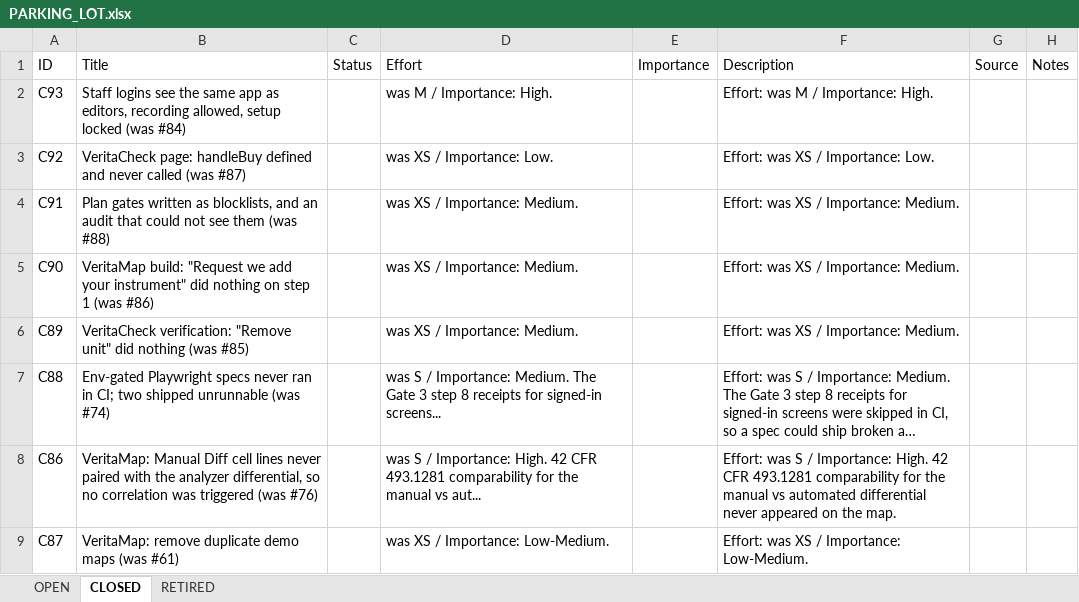
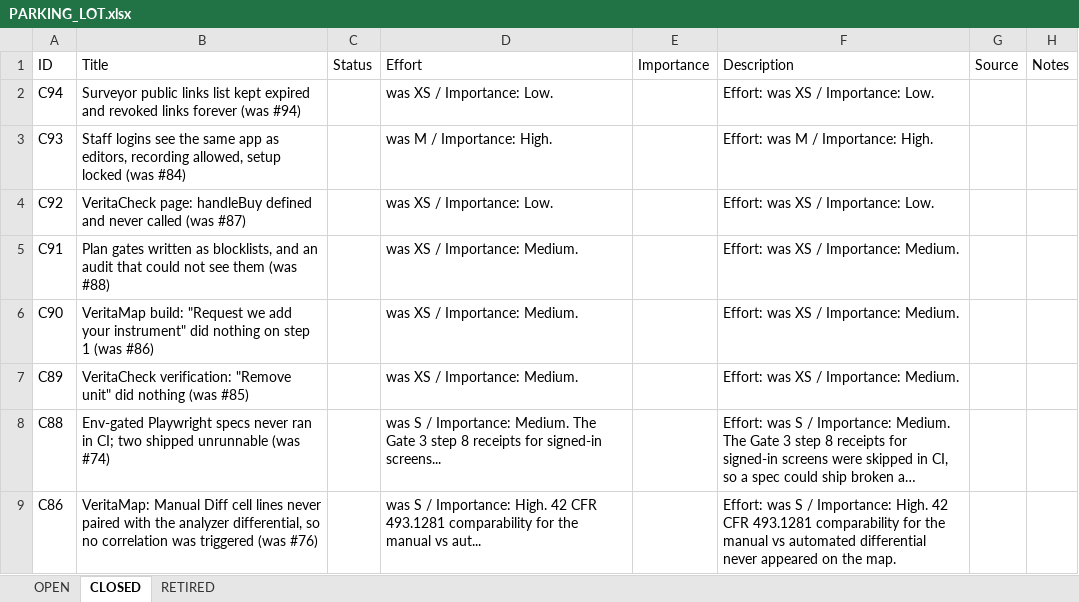
Before and after one commit to mav40121/veritas-lab-services, an Excel workbook: PARKING_LOT.xlsx, sheet CLOSED, drawn as a sheet; only a part is shown; the shorter side is filled out with more unchanged rows; long unchanged cells end in …; values as stored, in another font and other column widths than the file's, no cell formats; the diff names each change by its address in the sheet, - before the commit and + after, or states it on an @@ line.

```diff
--- a/PARKING_LOT.xlsx (sheet CLOSED)
+++ b/PARKING_LOT.xlsx (sheet CLOSED)
+row 2: C94 | Surveyor public links list kept expired and revoked links forever (was #94) |  | was XS / Importance: Low. |  | Effort: was XS / Importance: Low.
```
Also changed, not shown: sheet OPEN, cell formats, 1 other file.
